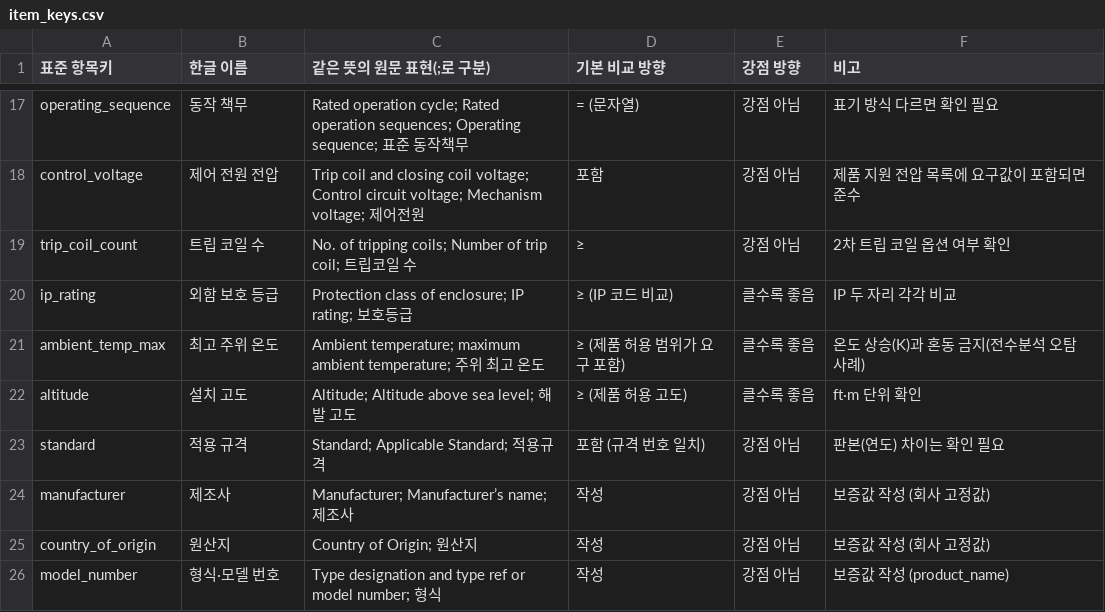
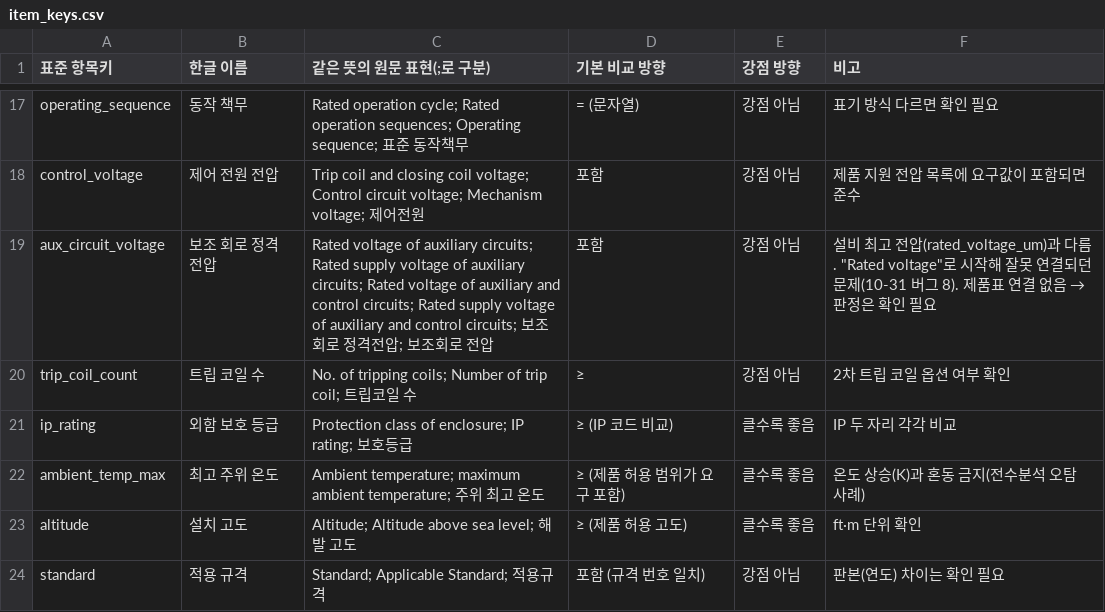
Before and after one commit to SongjuNa/rfp-review-agent, a CSV file: data/seed/item_keys.csv, drawn as a sheet; only a part is shown, gaps mark what is left out; the shorter side is filled out with more unchanged rows; the diff names each change by its address in the sheet, - before the commit and + after, or states it on an @@ line.

```diff
--- a/data/seed/item_keys.csv
+++ b/data/seed/item_keys.csv
+row 19: aux_circuit_voltage | 보조 회로 정격 전압 | Rated voltage of auxiliary circuits; Rated supply voltage of auxiliary circuits; Rated voltage of auxiliary and control circuits; Rated supply voltage of auxiliary and control circuits; 보조회로 정격전압; 보조회로 전압 | 포함 | 강점 아님 | 설비 최고 전압(rated_voltage_um)과 다름. "Rated voltage"로 시작해 잘못 연결되던 문제(10-31 버그 8). 제품표 연결 없음 → 판정은 확인 필요
```
Also changed, not shown: 1 other file.
